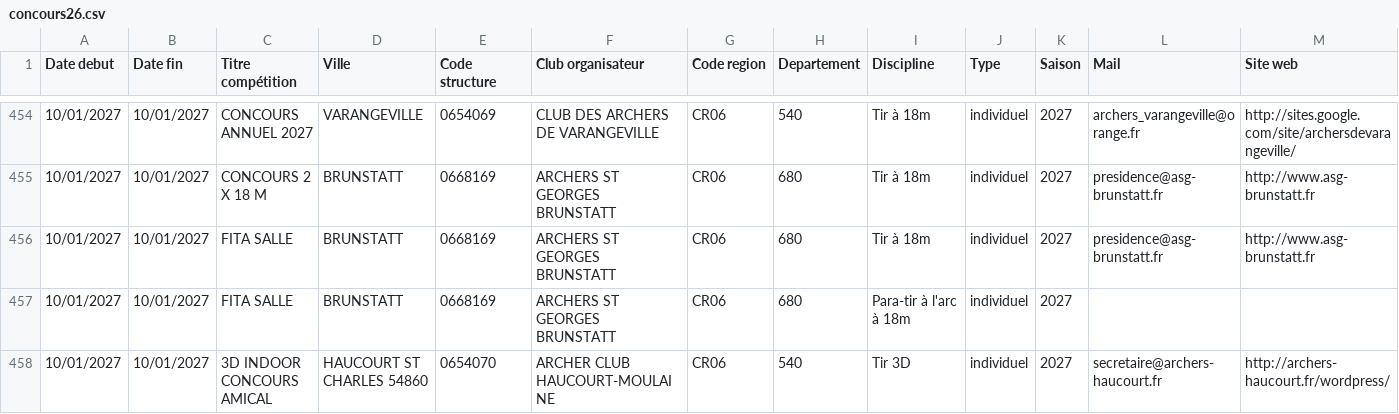
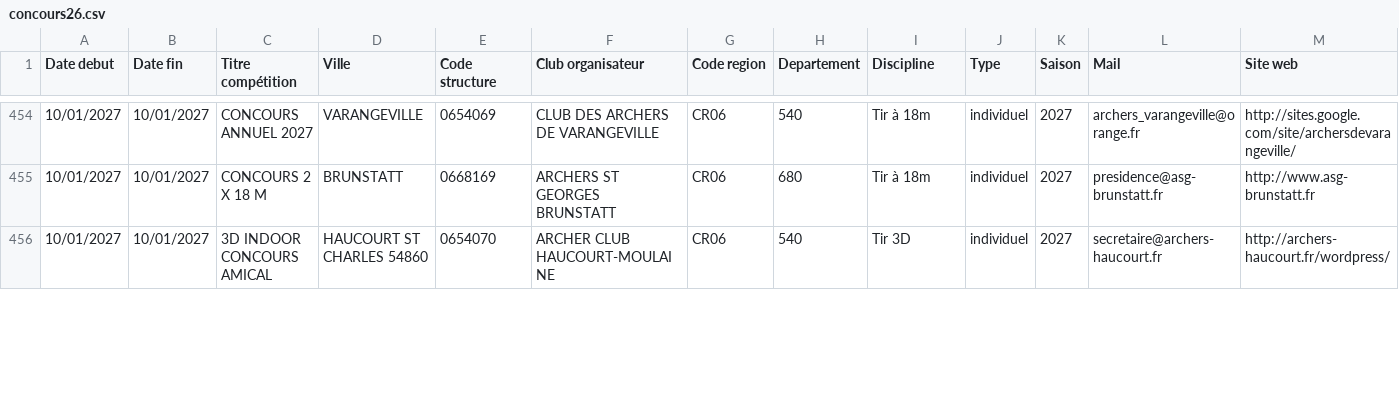
Before and after one commit to Comite-regional/Calendrier_FFTA, a CSV file: concours26.csv, drawn as a sheet; only a part is shown, gaps mark what is left out; removed rows and columns are numbered as before the commit, all else as after; rows hold the shown columns only; the diff covers the shown part only; the diff names each change by its address in the sheet, - before the commit and + after, or states it on an @@ line.

```diff
--- a/concours26.csv
+++ b/concours26.csv
-row 456: 10/01/2027 | 10/01/2027 | FITA SALLE | BRUNSTATT | 0668169 | ARCHERS ST GEORGES BRUNSTATT | CR06 | 680 | Tir à 18m | individuel | 2027 | presidence@asg-brunstatt.fr | http://www.asg-brunstatt.fr
-row 457: 10/01/2027 | 10/01/2027 | FITA SALLE | BRUNSTATT | 0668169 | ARCHERS ST GEORGES BRUNSTATT | CR06 | 680 | Para-tir à l'arc à 18m | individuel | 2027
```
Also changed, not shown: 3 added rows, 2 removed rows, 9 moved rows and 20 edited cells elsewhere in this file.
